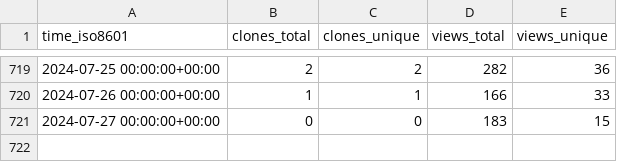
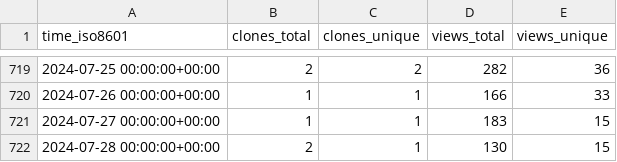
Before and after one commit to miroapp/app-examples, a CSV file: miroapp/app-examples/ghrs-data/views_clones_aggregate.csv, drawn as a sheet; only a part is shown, gaps mark what is left out.

```diff
--- a/miroapp/app-examples/ghrs-data/views_clones_aggregate.csv
+++ b/miroapp/app-examples/ghrs-data/views_clones_aggregate.csv
@@ -720,2 +720,3 @@ time_iso8601,clones_total,clones_unique,views_total,views_unique
 2024-07-26 00:00:00+00:00,1,1,166,33
-2024-07-27 00:00:00+00:00,0,0,183,15
+2024-07-27 00:00:00+00:00,1,1,183,15
+2024-07-28 00:00:00+00:00,2,1,130,15
```
Also changed, not shown: 1 other file.
